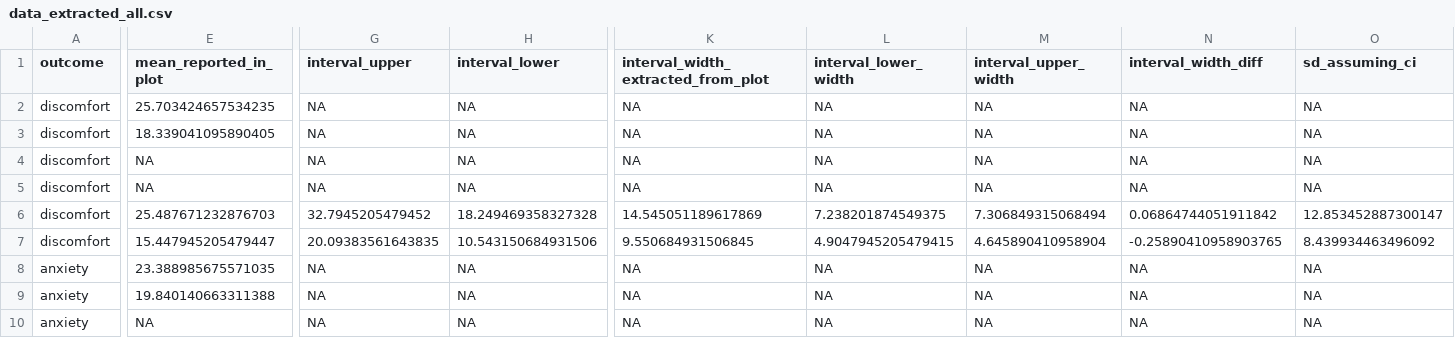
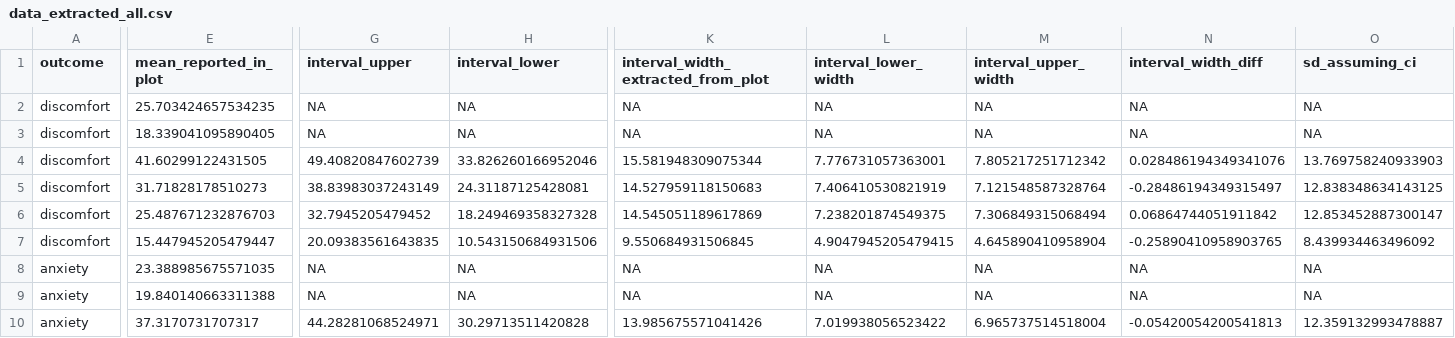
Before and after one commit to ianhussey/verification_foody_et_al_2013, a CSV file: data/extracted/foody 2013 thesis experiment 10/data_extracted_all.csv, drawn as a sheet; only a part is shown, gaps mark what is left out; the diff covers the shown part only; the diff names each change by its address in the sheet, - before the commit and + after, or states it on an @@ line.

Commit message:
extracted summary stats from postinduction timepoint too

```diff
--- a/data/extracted/foody 2013 thesis experiment 10/data_extracted_all.csv
+++ b/data/extracted/foody 2013 thesis experiment 10/data_extracted_all.csv
-E4 (mean_reported_in_plot): NA
+E4 (mean_reported_in_plot): 41.60299122431505
-G4 (interval_upper): NA
+G4 (interval_upper): 49.40820847602739
-H4 (interval_lower): NA
+H4 (interval_lower): 33.826260166952046
-K4: NA
+K4: 15.581948309075344
-L4 (interval_lower_width): NA
+L4 (interval_lower_width): 7.776731057363001
-M4 (interval_upper_width): NA
+M4 (interval_upper_width): 7.805217251712342
-N4 (interval_width_diff): NA
+N4 (interval_width_diff): 0.028486194349341076
-O4 (sd_assuming_ci): NA
+O4 (sd_assuming_ci): 13.769758240933903
-E5 (mean_reported_in_plot): NA
+E5 (mean_reported_in_plot): 31.71828178510273
-G5 (interval_upper): NA
+G5 (interval_upper): 38.83983037243149
-H5 (interval_lower): NA
+H5 (interval_lower): 24.31187125428081
-K5: NA
+K5: 14.527959118150683
-L5 (interval_lower_width): NA
+L5 (interval_lower_width): 7.406410530821919
-M5 (interval_upper_width): NA
+M5 (interval_upper_width): 7.121548587328764
-N5 (interval_width_diff): NA
+N5 (interval_width_diff): -0.28486194349315497
-O5 (sd_assuming_ci): NA
+O5 (sd_assuming_ci): 12.838348634143125
-E10 (mean_reported_in_plot): NA
+E10 (mean_reported_in_plot): 37.3170731707317
-G10 (interval_upper): NA
+G10 (interval_upper): 44.28281068524971
-H10 (interval_lower): NA
+H10 (interval_lower): 30.29713511420828
-K10: NA
+K10: 13.985675571041426
-L10 (interval_lower_width): NA
+L10 (interval_lower_width): 7.019938056523422
-M10 (interval_upper_width): NA
+M10 (interval_upper_width): 6.965737514518004
-N10 (interval_width_diff): NA
+N10 (interval_width_diff): -0.05420054200541813
-O10 (sd_assuming_ci): NA
+O10 (sd_assuming_ci): 12.359132993478887
```
Also changed, not shown: 30 edited cells elsewhere in this file, data/extracted/foody 2013 thesis experiment 10/summary stats extracted from plots/anxiety.csv, data/extracted/foody 2013 thesis experiment 10/summary stats extracted from plots/discomfort.csv, 19 other files.
